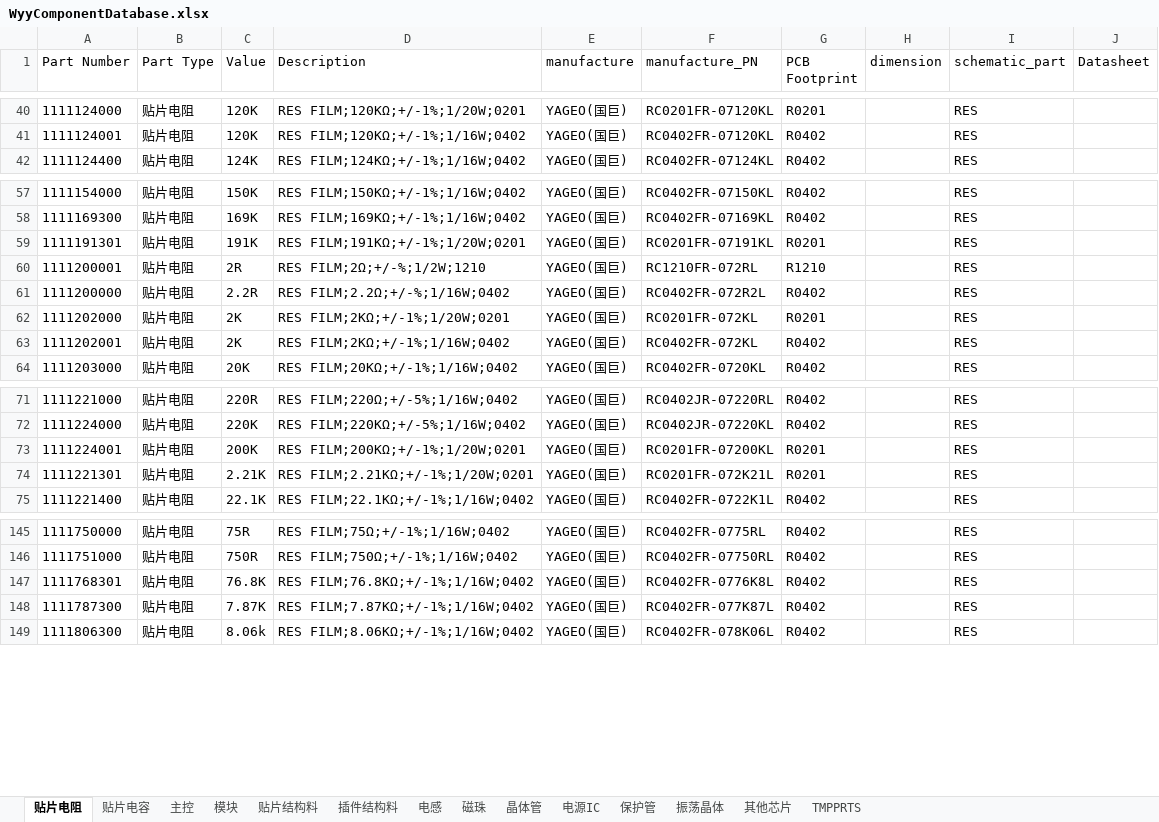
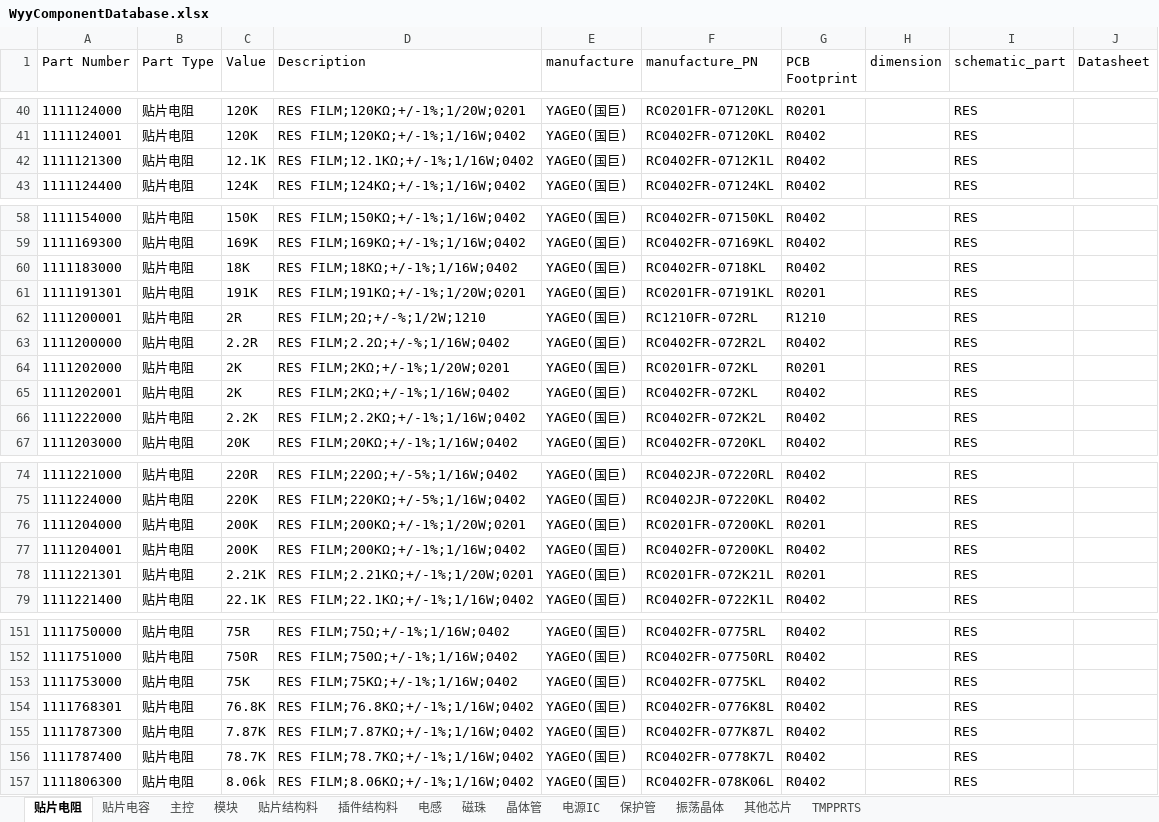
Before and after one commit to wuyunyang/Cadence_Lib, an Excel workbook: WyyComponentDatabase.xlsx, sheet 贴片电阻, drawn as a sheet; only a part is shown, gaps mark what is left out; values as stored, in another font and other column widths than the file's, no borders; conditional formats not drawn; addresses are those after the commit; the diff covers the shown part only; the diff names each change by its address in the sheet, - before the commit and + after, or states it on an @@ line.

Commit message:
add same new part

```diff
--- a/WyyComponentDatabase.xlsx (sheet 贴片电阻)
+++ b/WyyComponentDatabase.xlsx (sheet 贴片电阻)
+row 42: 1111121300 | 贴片电阻 | 12.1K | RES FILM;12.1KΩ;+/-1%;1/16W;0402 | YAGEO(国巨) | RC0402FR-0712K1L | R0402 |  | RES
+row 60: 1111183000 | 贴片电阻 | 18K | RES FILM;18KΩ;+/-1%;1/16W;0402 | YAGEO(国巨) | RC0402FR-0718KL | R0402 |  | RES
+row 66: 1111222000 | 贴片电阻 | 2.2K | RES FILM;2.2KΩ;+/-1%;1/16W;0402 | YAGEO(国巨) | RC0402FR-072K2L | R0402 |  | RES
-A76 (Part Number): 1111224001
+A76 (Part Number): 1111204000
+row 77: 1111204001 | 贴片电阻 | 200K | RES FILM;200KΩ;+/-1%;1/16W;0402 | YAGEO(国巨) | RC0402FR-07200KL | R0402 |  | RES
+row 153: 1111753000 | 贴片电阻 | 75K | RES FILM;75KΩ;+/-1%;1/16W;0402 | YAGEO(国巨) | RC0402FR-0775KL | R0402 |  | RES
+row 156: 1111787400 | 贴片电阻 | 78.7K | RES FILM;78.7KΩ;+/-1%;1/16W;0402 | YAGEO(国巨) | RC0402FR-0778K7L | R0402 |  | RES
```
Also changed, not shown: 2 added rows elsewhere in this sheet, sheet 贴片电容, sheet 贴片结构料, sheet 主控, sheet 晶体管, sheet 电源IC, 12 other files.
